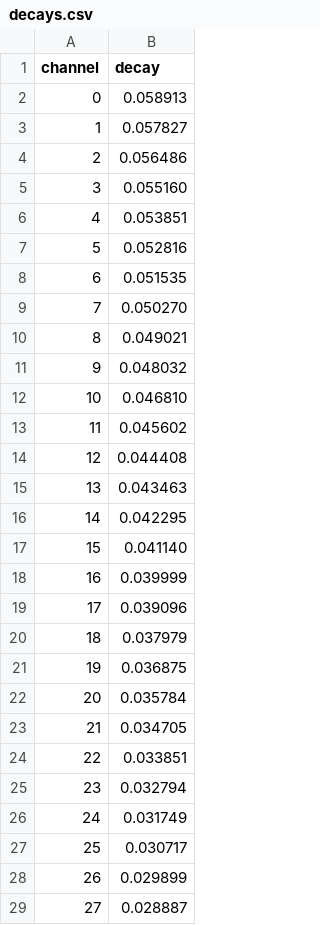
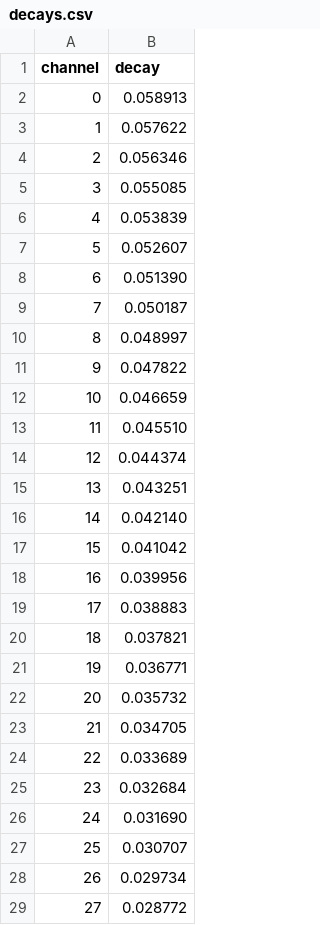
Before and after one commit to Lum0101/pulsars, a CSV file: decays.csv, drawn as a sheet; only a part is shown; the diff covers the shown part only.

```diff
--- a/decays.csv
+++ b/decays.csv
@@ -2,28 +2,28 @@ channel,decay
 0,0.058913
-1,0.057827
-2,0.056486
-3,0.055160
-4,0.053851
-5,0.052816
-6,0.051535
-7,0.050270
-8,0.049021
-9,0.048032
-10,0.046810
-11,0.045602
-12,0.044408
-13,0.043463
-14,0.042295
-15,0.041140
-16,0.039999
-17,0.039096
-18,0.037979
-19,0.036875
-20,0.035784
+1,0.057622
+2,0.056346
+3,0.055085
+4,0.053839
+5,0.052607
+6,0.051390
+7,0.050187
+8,0.048997
+9,0.047822
+10,0.046659
+11,0.045510
+12,0.044374
+13,0.043251
+14,0.042140
+15,0.041042
+16,0.039956
+17,0.038883
+18,0.037821
+19,0.036771
+20,0.035732
 21,0.034705
-22,0.033851
-23,0.032794
-24,0.031749
-25,0.030717
-26,0.029899
-27,0.028887
+22,0.033689
+23,0.032684
+24,0.031690
+25,0.030707
+26,0.029734
+27,0.028772
```
Also changed, not shown: 34 edited cells elsewhere in this file, dedispersed.csv, magnitudes.csv, 14 other files.
